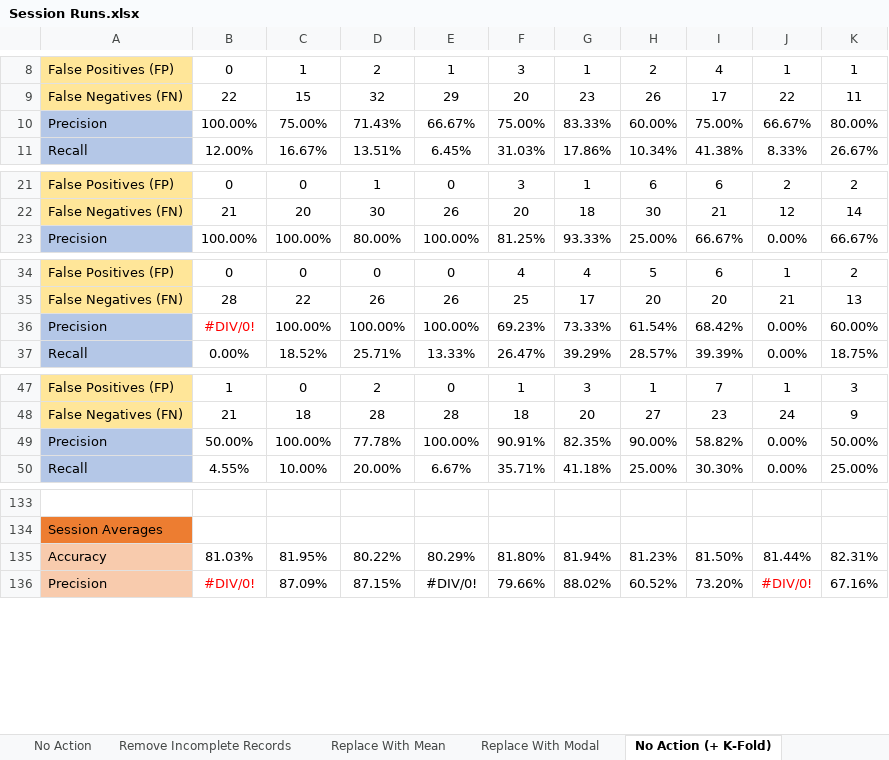
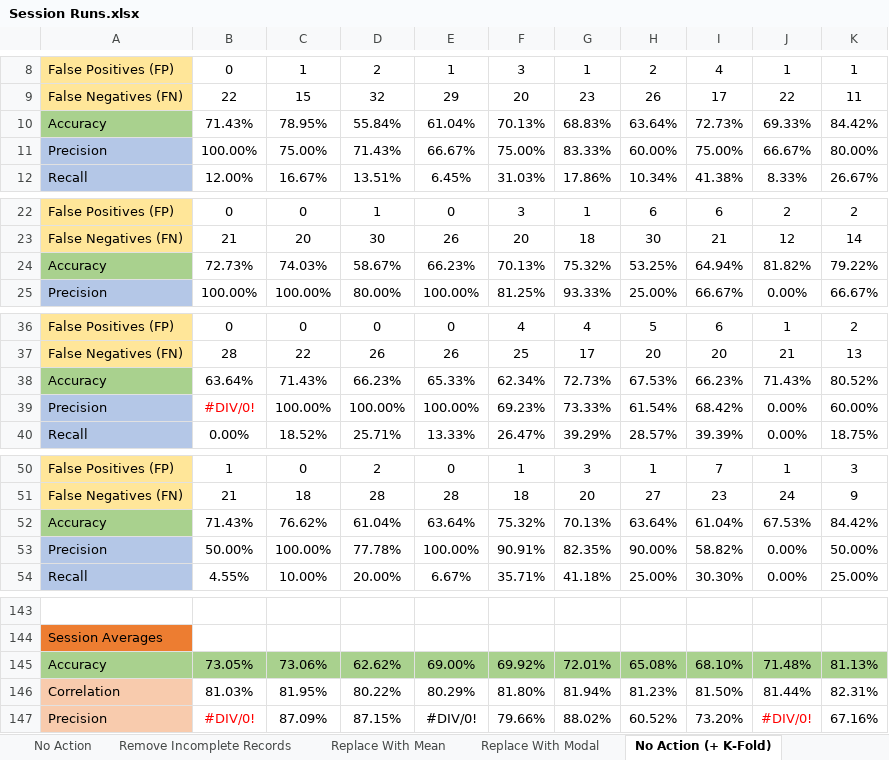
Before and after one commit to ColinWilcox1967/PhD-DataSetAnalysis-Diabetes, an Excel workbook: Session Runs.xlsx, sheet No Action (+ K-Fold), drawn as a sheet; only a part is shown, gaps mark what is left out; values as stored, in another font and other column widths than the file's, no borders; addresses are those after the commit; the diff covers the shown part only; the diff names each change by its address in the sheet, - before the commit and + after, or states it on an @@ line.

Commit message:
Add accuracy measures to spreadsheet

```diff
--- a/Session Runs.xlsx (sheet No Action (+ K-Fold))
+++ b/Session Runs.xlsx (sheet No Action (+ K-Fold))
+row 10: Accuracy | 71.43% | 78.95% | 55.84% | 61.04% | 70.13% | 68.83% | 63.64% | 72.73% | 69.33% | 84.42%
+row 24: Accuracy | 72.73% | 74.03% | 58.67% | 66.23% | 70.13% | 75.32% | 53.25% | 64.94% | 81.82% | 79.22%
+row 38: Accuracy | 63.64% | 71.43% | 66.23% | 65.33% | 62.34% | 72.73% | 67.53% | 66.23% | 71.43% | 80.52%
+row 52: Accuracy | 71.43% | 76.62% | 61.04% | 63.64% | 75.32% | 70.13% | 63.64% | 61.04% | 67.53% | 84.42%
+row 145: Accuracy | 73.05% | 73.06% | 62.62% | 69.00% | 69.92% | 72.01% | 65.08% | 68.10% | 71.48% | 81.13%
-A146: Accuracy
+A146: Correlation
```
Also changed, not shown: 6 added rows elsewhere in this sheet, sheet Remove Incomplete (+ K-Fold), sheet Replace WIth Modal (+ K-Fold), sheet Replace with Mean (+ K-Fold), formulas that keep their value, charts or pictures.
